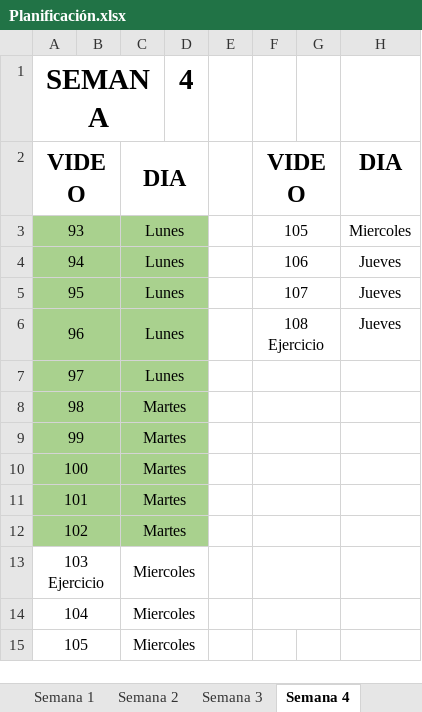
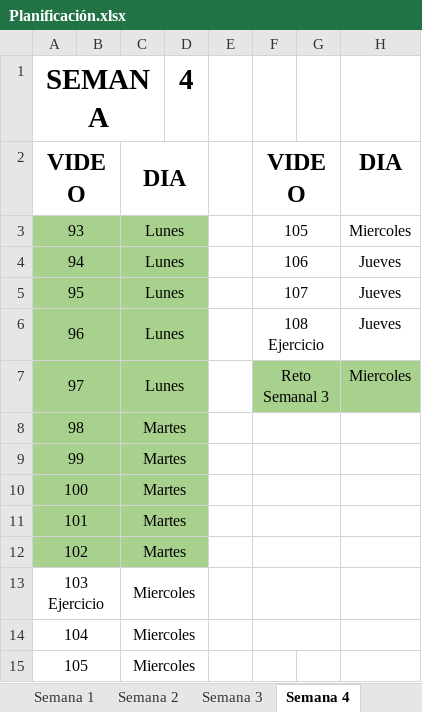
Before and after one commit to pqmad/ejercicios_trainee_bdg, an Excel workbook: Planificación.xlsx, sheet Semana 4, drawn as a sheet; values as stored, in another font and other column widths than the file's, no borders; the diff names each change by its address in the sheet, - before the commit and + after, or states it on an @@ line.

Commit message:
se realizó reto semanal 3

```diff
--- a/Planificación.xlsx (sheet Semana 4)
+++ b/Planificación.xlsx (sheet Semana 4)
-F7: (empty)
+F7: Reto Semanal 3
-F7:H7 fill: none
+F7:H7 fill: #A9D18E
-H7: (empty)
+H7: Miercoles
```
Also changed, not shown: 5 other files.
